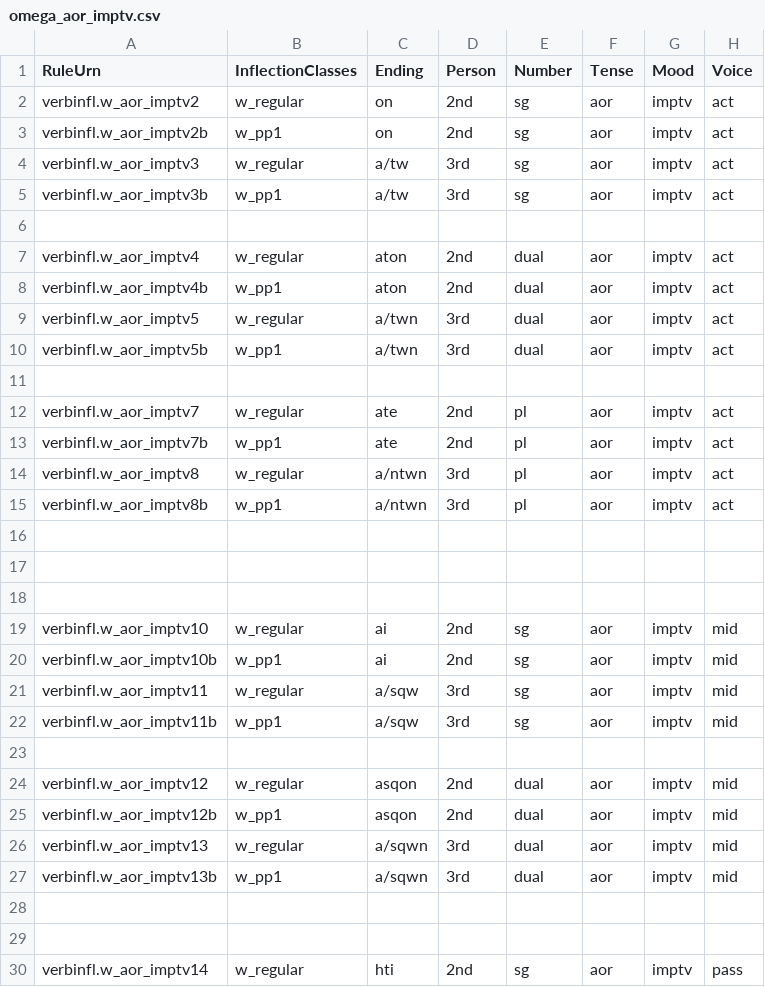
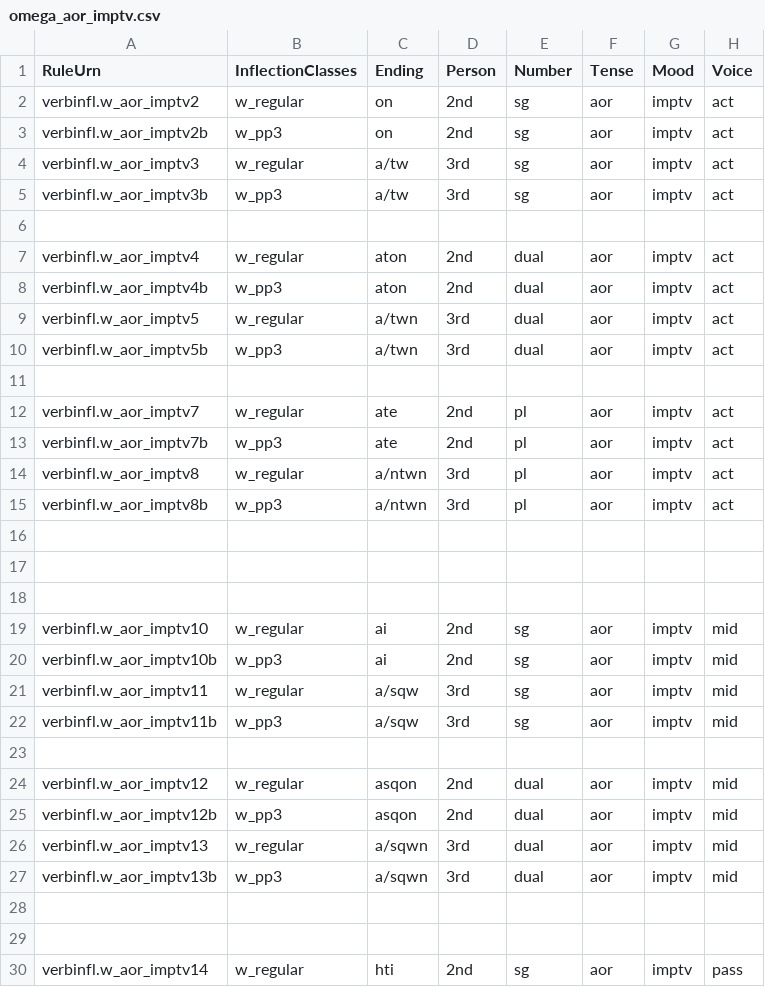
Before and after one commit to neelsmith/greeklang, a CSV file: morphology/sampledata/smyth/rules-csv/verbs/omega_aor_imptv.csv, drawn as a sheet; only a part is shown; the diff covers the shown part only.

Commit message:
add a lot of rules

```diff
--- a/morphology/sampledata/smyth/rules-csv/verbs/omega_aor_imptv.csv
+++ b/morphology/sampledata/smyth/rules-csv/verbs/omega_aor_imptv.csv
@@ -2,15 +2,15 @@ RuleUrn,InflectionClasses,Ending,Person,Number,Tense,Mood,Voice
 verbinfl.w_aor_imptv2,w_regular,on,2nd,sg,aor,imptv,act
-verbinfl.w_aor_imptv2b,w_pp1,on,2nd,sg,aor,imptv,act
+verbinfl.w_aor_imptv2b,w_pp3,on,2nd,sg,aor,imptv,act
 verbinfl.w_aor_imptv3,w_regular,a/tw,3rd,sg,aor,imptv,act
-verbinfl.w_aor_imptv3b,w_pp1,a/tw,3rd,sg,aor,imptv,act
+verbinfl.w_aor_imptv3b,w_pp3,a/tw,3rd,sg,aor,imptv,act
 
 verbinfl.w_aor_imptv4,w_regular,aton,2nd,dual,aor,imptv,act
-verbinfl.w_aor_imptv4b,w_pp1,aton,2nd,dual,aor,imptv,act
+verbinfl.w_aor_imptv4b,w_pp3,aton,2nd,dual,aor,imptv,act
 verbinfl.w_aor_imptv5,w_regular,a/twn,3rd,dual,aor,imptv,act
-verbinfl.w_aor_imptv5b,w_pp1,a/twn,3rd,dual,aor,imptv,act
+verbinfl.w_aor_imptv5b,w_pp3,a/twn,3rd,dual,aor,imptv,act
 
 verbinfl.w_aor_imptv7,w_regular,ate,2nd,pl,aor,imptv,act
-verbinfl.w_aor_imptv7b,w_pp1,ate,2nd,pl,aor,imptv,act
+verbinfl.w_aor_imptv7b,w_pp3,ate,2nd,pl,aor,imptv,act
 verbinfl.w_aor_imptv8,w_regular,a/ntwn,3rd,pl,aor,imptv,act
-verbinfl.w_aor_imptv8b,w_pp1,a/ntwn,3rd,pl,aor,imptv,act
+verbinfl.w_aor_imptv8b,w_pp3,a/ntwn,3rd,pl,aor,imptv,act
 
@@ -19,10 +19,10 @@ verbinfl.w_aor_imptv8b,w_pp1,a/ntwn,3rd,pl,aor,imptv,act
 verbinfl.w_aor_imptv10,w_regular,ai,2nd,sg,aor,imptv,mid
-verbinfl.w_aor_imptv10b,w_pp1,ai,2nd,sg,aor,imptv,mid
+verbinfl.w_aor_imptv10b,w_pp3,ai,2nd,sg,aor,imptv,mid
 verbinfl.w_aor_imptv11,w_regular,a/sqw,3rd,sg,aor,imptv,mid
-verbinfl.w_aor_imptv11b,w_pp1,a/sqw,3rd,sg,aor,imptv,mid
+verbinfl.w_aor_imptv11b,w_pp3,a/sqw,3rd,sg,aor,imptv,mid
 
 verbinfl.w_aor_imptv12,w_regular,asqon,2nd,dual,aor,imptv,mid
-verbinfl.w_aor_imptv12b,w_pp1,asqon,2nd,dual,aor,imptv,mid
+verbinfl.w_aor_imptv12b,w_pp3,asqon,2nd,dual,aor,imptv,mid
 verbinfl.w_aor_imptv13,w_regular,a/sqwn,3rd,dual,aor,imptv,mid
-verbinfl.w_aor_imptv13b,w_pp1,a/sqwn,3rd,dual,aor,imptv,mid
+verbinfl.w_aor_imptv13b,w_pp3,a/sqwn,3rd,dual,aor,imptv,mid
 
```
Also changed, not shown: 4 edited cells elsewhere in this file, morphology/sampledata/smyth/rules-csv/verbs/omega_aor_indic.csv, morphology/sampledata/smyth/rules-csv/verbs/omega_aor_opt.csv, 16 other files.
